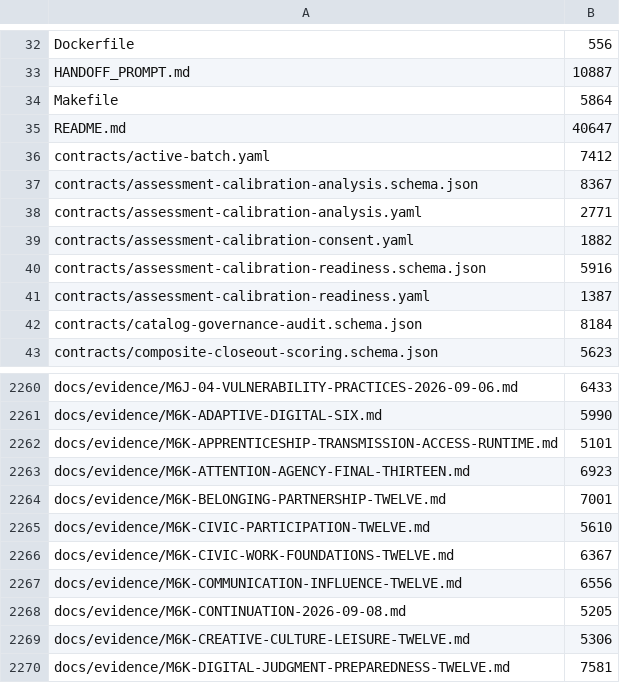
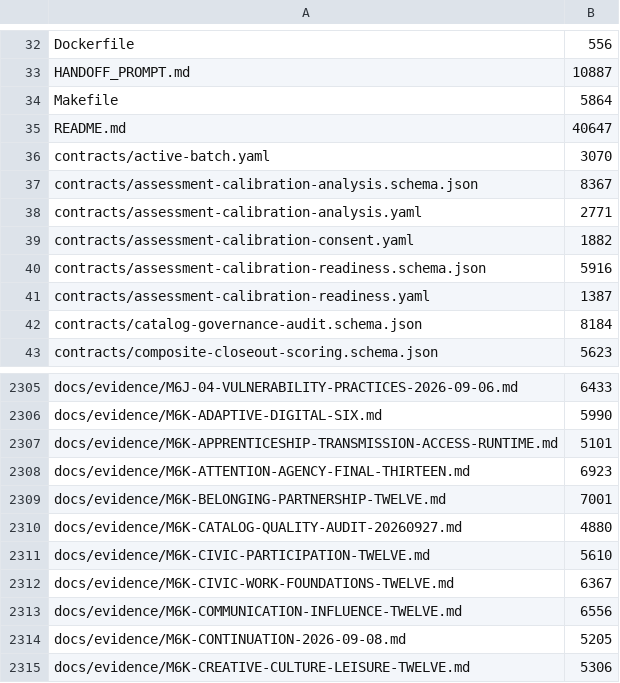
Before and after one commit to tranquilWorks/gitg-self-host, a TSV file: MANIFEST.tsv, drawn as a sheet; only a part is shown, gaps mark what is left out; the shorter side is filled out with more unchanged rows; the diff covers the shown part only.

Commit message:
Audit all 383 competency sources against original quality criteria

```diff
--- a/MANIFEST.tsv
+++ b/MANIFEST.tsv
@@ -35,3 +35,3 @@ Makefile	5864
 README.md	40647
-contracts/active-batch.yaml	7412
+contracts/active-batch.yaml	3070
 contracts/assessment-calibration-analysis.schema.json	8367
@@ -2264,2 +2309,3 @@ docs/evidence/M6K-ATTENTION-AGENCY-FINAL-THIRTEEN.md	6923
 docs/evidence/M6K-BELONGING-PARTNERSHIP-TWELVE.md	7001
+docs/evidence/M6K-CATALOG-QUALITY-AUDIT-20260927.md	4880
 docs/evidence/M6K-CIVIC-PARTICIPATION-TWELVE.md	5610
```
Also changed, not shown: 45 added rows elsewhere in this file, 47 other files.
